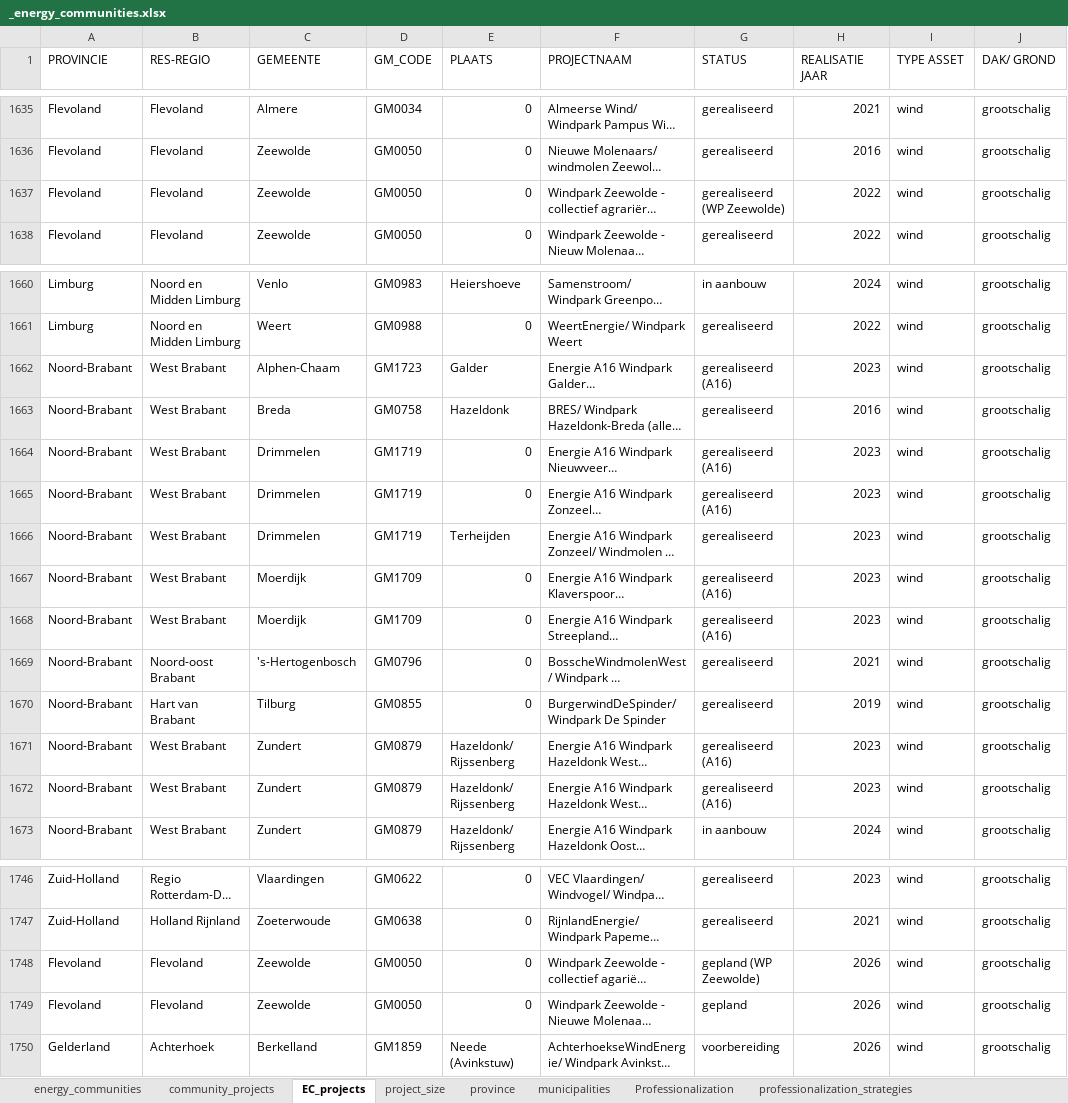
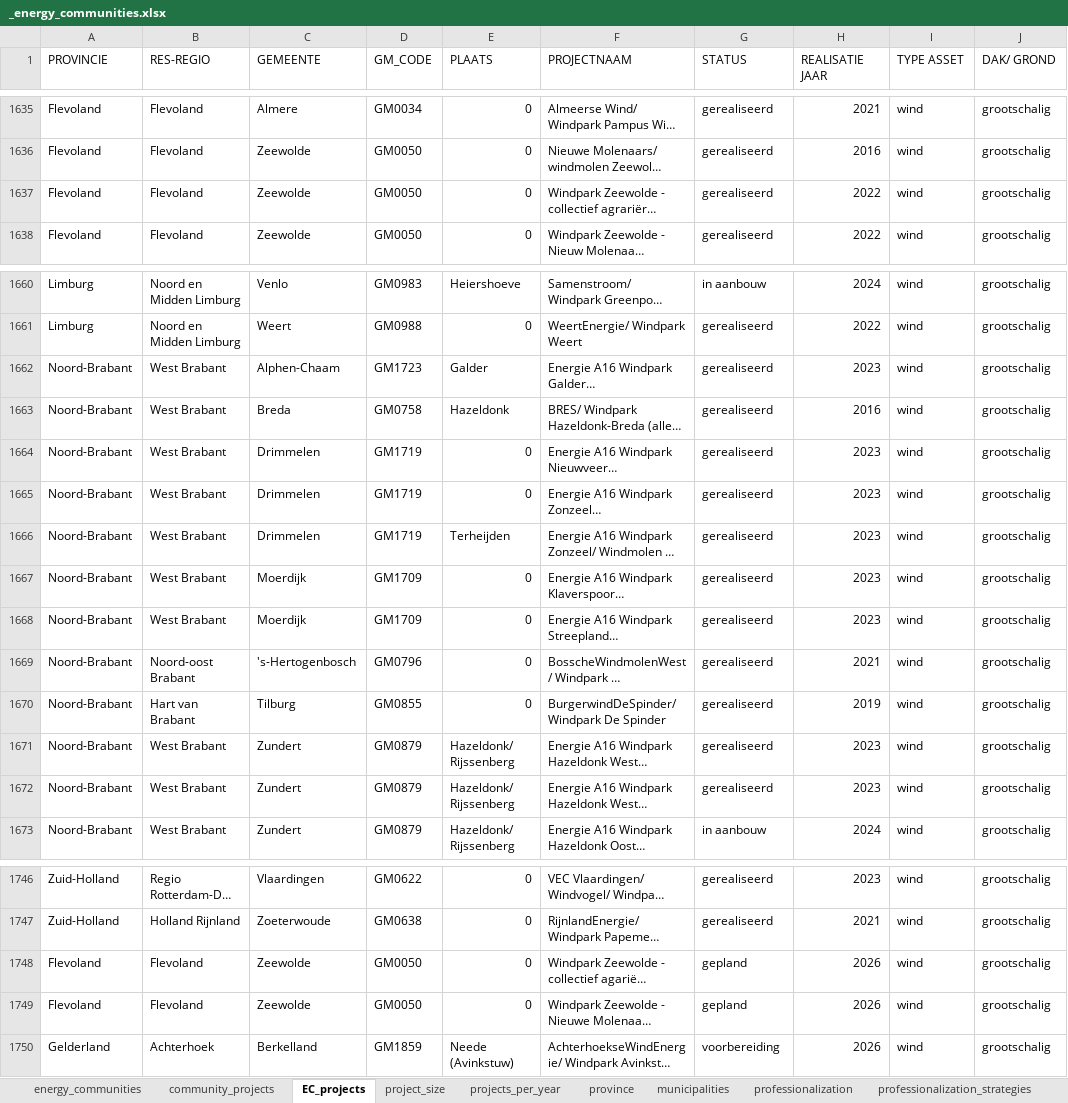
Before and after one commit to NEON-Research/Energy-community-potential-model, an Excel workbook: Energy community potential model/_energy_communities.xlsx, sheet EC_projects, drawn as a sheet; only a part is shown, gaps mark what is left out; long unchanged cells end in …; values as stored, in another font and other column widths than the file's, no borders; the diff names each change by its address in the sheet, - before the commit and + after, or states it on an @@ line.

```diff
--- a/Energy community potential model/_energy_communities.xlsx (sheet EC_projects)
+++ b/Energy community potential model/_energy_communities.xlsx (sheet EC_projects)
-sheet tab: Professionalization
+sheet tab: professionalization
+sheet tab: projects_per_year
-G1637 (STATUS): gerealiseerd (WP Zeewolde)
+G1637 (STATUS): gerealiseerd
-G1662 (STATUS): gerealiseerd (A16)
+G1662 (STATUS): gerealiseerd
-G1664:G1665 (STATUS): gerealiseerd (A16)
+G1664:G1665 (STATUS): gerealiseerd
-G1667:G1668 (STATUS): gerealiseerd (A16)
+G1667:G1668 (STATUS): gerealiseerd
-G1671:G1672 (STATUS): gerealiseerd (A16)
+G1671:G1672 (STATUS): gerealiseerd
-G1748 (STATUS): gepland (WP Zeewolde)
+G1748 (STATUS): gepland
```
Also changed, not shown: sheet community_projects, formulas that keep their value, charts or pictures, Energy community potential model/_calibration_results.xlsx, 3 other files.
